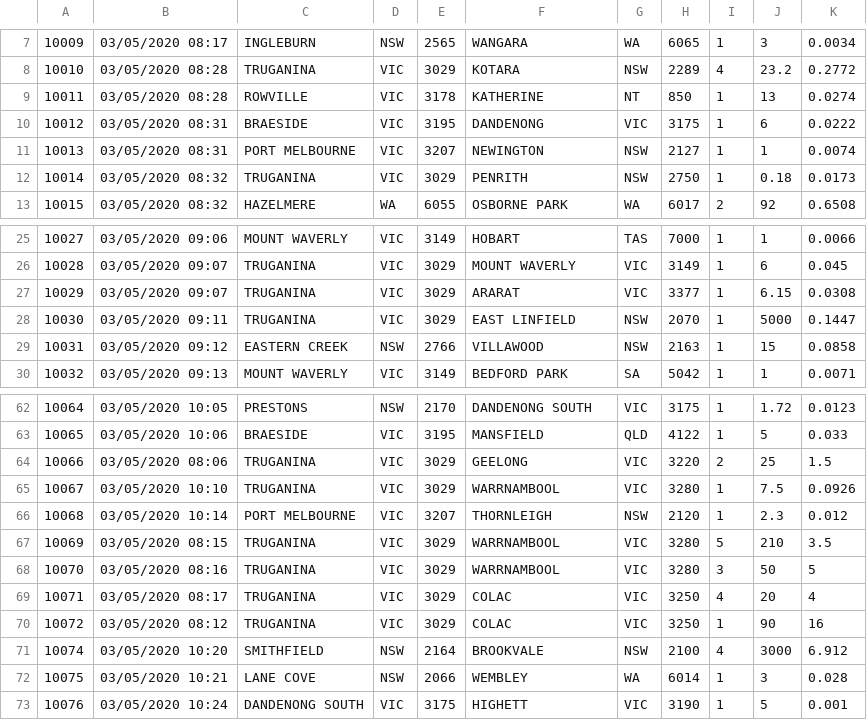
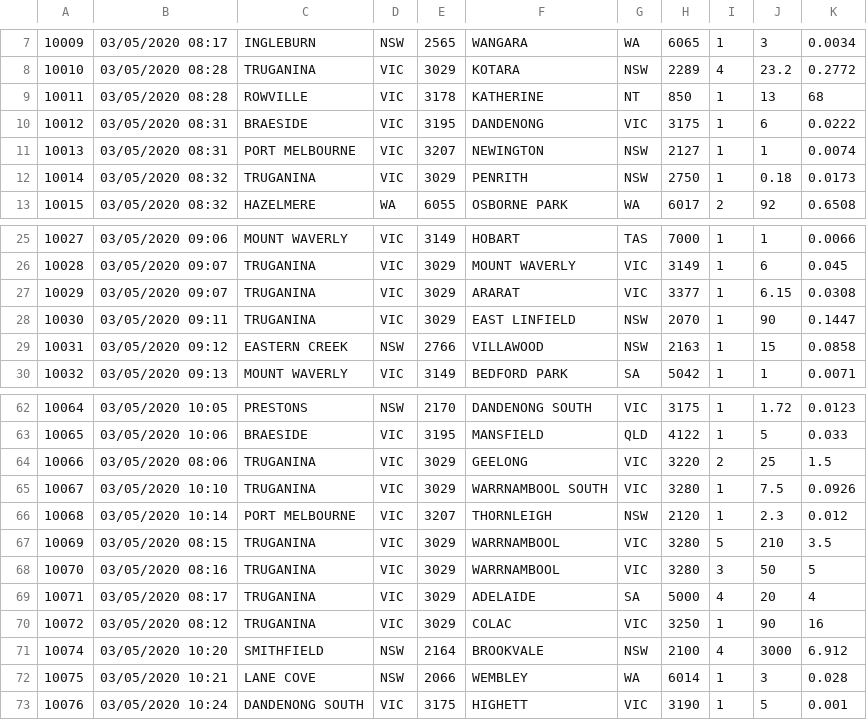
Before and after one commit to hughneerhut/Project, a CSV file: datafile.csv, drawn as a sheet; only a part is shown, gaps mark what is left out.

```diff
--- a/datafile.csv
+++ b/datafile.csv
@@ -8,3 +8,3 @@
 10010,03/05/2020 08:28,TRUGANINA,VIC,3029,KOTARA,NSW,2289,4,23.2,0.2772
-10011,03/05/2020 08:28,ROWVILLE,VIC,3178,KATHERINE,NT,850,1,13,0.0274
+10011,03/05/2020 08:28,ROWVILLE,VIC,3178,KATHERINE,NT,850,1,13,68
 10012,03/05/2020 08:31,BRAESIDE,VIC,3195,DANDENONG,VIC,3175,1,6,0.0222
@@ -27,3 +27,3 @@
 10029,03/05/2020 09:07,TRUGANINA,VIC,3029,ARARAT,VIC,3377,1,6.15,0.0308
-10030,03/05/2020 09:11,TRUGANINA,VIC,3029,EAST LINFIELD,NSW,2070,1,5000,0.1447
+10030,03/05/2020 09:11,TRUGANINA,VIC,3029,EAST LINFIELD,NSW,2070,1,90,0.1447
 10031,03/05/2020 09:12,EASTERN CREEK,NSW,2766,VILLAWOOD,NSW,2163,1,15,0.0858
@@ -64,3 +64,3 @@
 10066,03/05/2020 08:06,TRUGANINA,VIC,3029,GEELONG,VIC,3220,2,25,1.5
-10067,03/05/2020 10:10,TRUGANINA,VIC,3029,WARRNAMBOOL,VIC,3280,1,7.5,0.0926
+10067,03/05/2020 10:10,TRUGANINA,VIC,3029,WARRNAMBOOL SOUTH,VIC,3280,1,7.5,0.0926
 10068,03/05/2020 10:14,PORT MELBOURNE,VIC,3207,THORNLEIGH,NSW,2120,1,2.3,0.012
@@ -68,3 +68,3 @@
 10070,03/05/2020 08:16,TRUGANINA,VIC,3029,WARRNAMBOOL,VIC,3280,3,50,5
-10071,03/05/2020 08:17,TRUGANINA,VIC,3029,COLAC,VIC,3250,4,20,4
+10071,03/05/2020 08:17,TRUGANINA,VIC,3029,ADELAIDE,SA,5000,4,20,4
 10072,03/05/2020 08:12,TRUGANINA,VIC,3029,COLAC,VIC,3250,1,90,16
```
Also changed, not shown: 3 other files.
